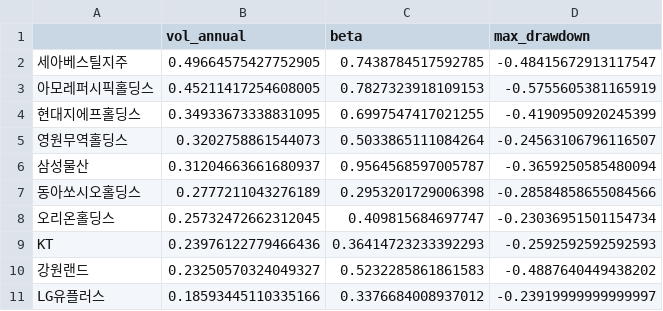
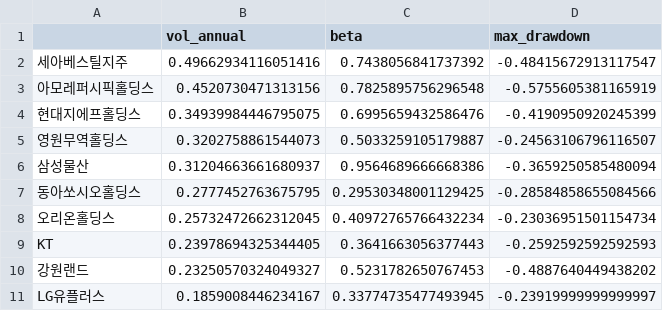
Before and after one commit to Donggyu-Kim1/portfolio, a CSV file: data/20250811/risk_summary/krx_10stocks_risk_summary_20250811.csv, drawn as a sheet.

```diff
--- a/data/20250811/risk_summary/krx_10stocks_risk_summary_20250811.csv
+++ b/data/20250811/risk_summary/krx_10stocks_risk_summary_20250811.csv
@@ -1,11 +1,11 @@
 ,vol_annual,beta,max_drawdown
-세아베스틸지주,0.49664575427752905,0.7438784517592785,-0.48415672913117547
-아모레퍼시픽홀딩스,0.45211417254608005,0.7827323918109153,-0.5755605381165919
-현대지에프홀딩스,0.34933673338831095,0.6997547417021255,-0.4190950920245399
-영원무역홀딩스,0.3202758861544073,0.5033865111084264,-0.24563106796116507
-삼성물산,0.31204663661680937,0.9564568597005787,-0.3659250585480094
-동아쏘시오홀딩스,0.2777211043276189,0.2953201729006398,-0.28584858655084566
-오리온홀딩스,0.25732472662312045,0.409815684697747,-0.23036951501154734
-KT,0.23976122779466436,0.36414723233392293,-0.2592592592592593
-강원랜드,0.23250570324049327,0.5232285861861583,-0.4887640449438202
-LG유플러스,0.18593445110335166,0.3376684008937012,-0.23919999999999997
+세아베스틸지주,0.49662934116051416,0.7438056841737392,-0.48415672913117547
+아모레퍼시픽홀딩스,0.4520730471313156,0.7825895756296548,-0.5755605381165919
+현대지에프홀딩스,0.34939984446795075,0.6995659432586476,-0.4190950920245399
+영원무역홀딩스,0.3202758861544073,0.5033259105179887,-0.24563106796116507
+삼성물산,0.31204663661680937,0.9564689666668386,-0.3659250585480094
+동아쏘시오홀딩스,0.2777452763675795,0.29530348001129425,-0.28584858655084566
+오리온홀딩스,0.25732472662312045,0.40972765766432234,-0.23036951501154734
+KT,0.23978694325344405,0.3641663056377443,-0.2592592592592593
+강원랜드,0.23250570324049327,0.5231782650767453,-0.4887640449438202
+LG유플러스,0.1859008446234167,0.33774735477493945,-0.23919999999999997
```
Also changed, not shown: data/20250811/correlation/krx_10stocks_corr_matrix_20250811.csv, data/20250811/prices/krx_10stocks_close_20250811.csv, 12 other files.
